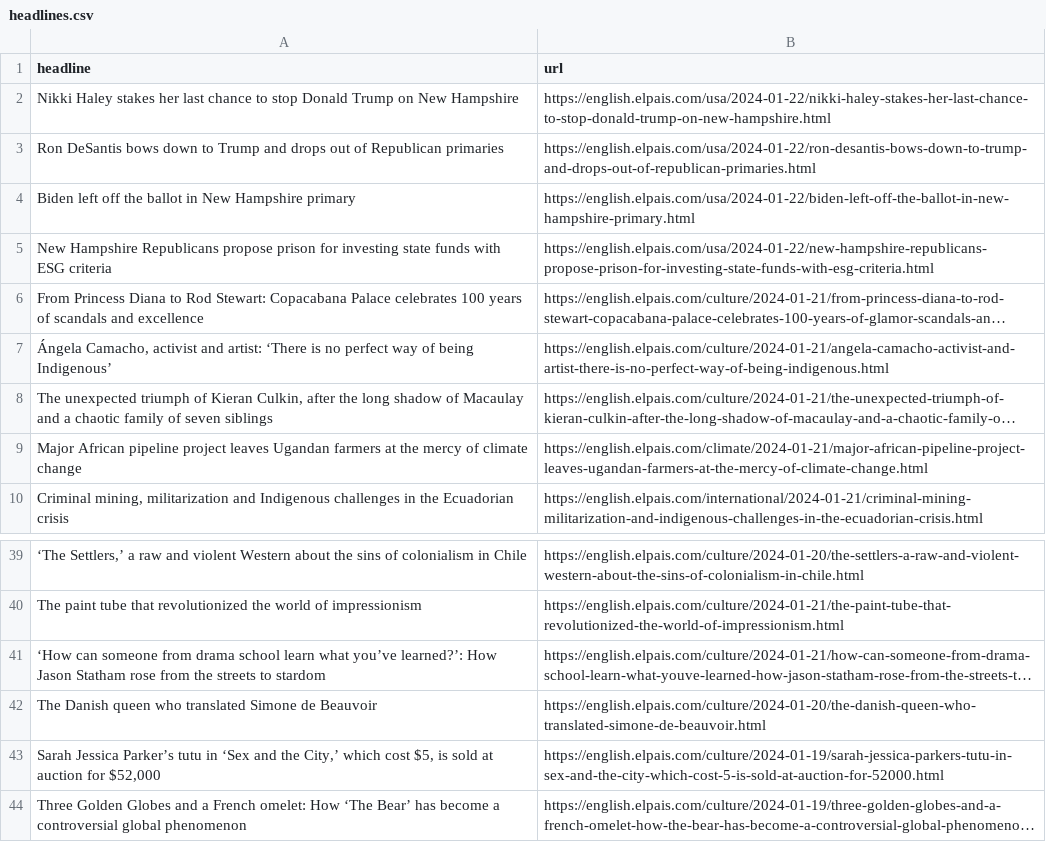
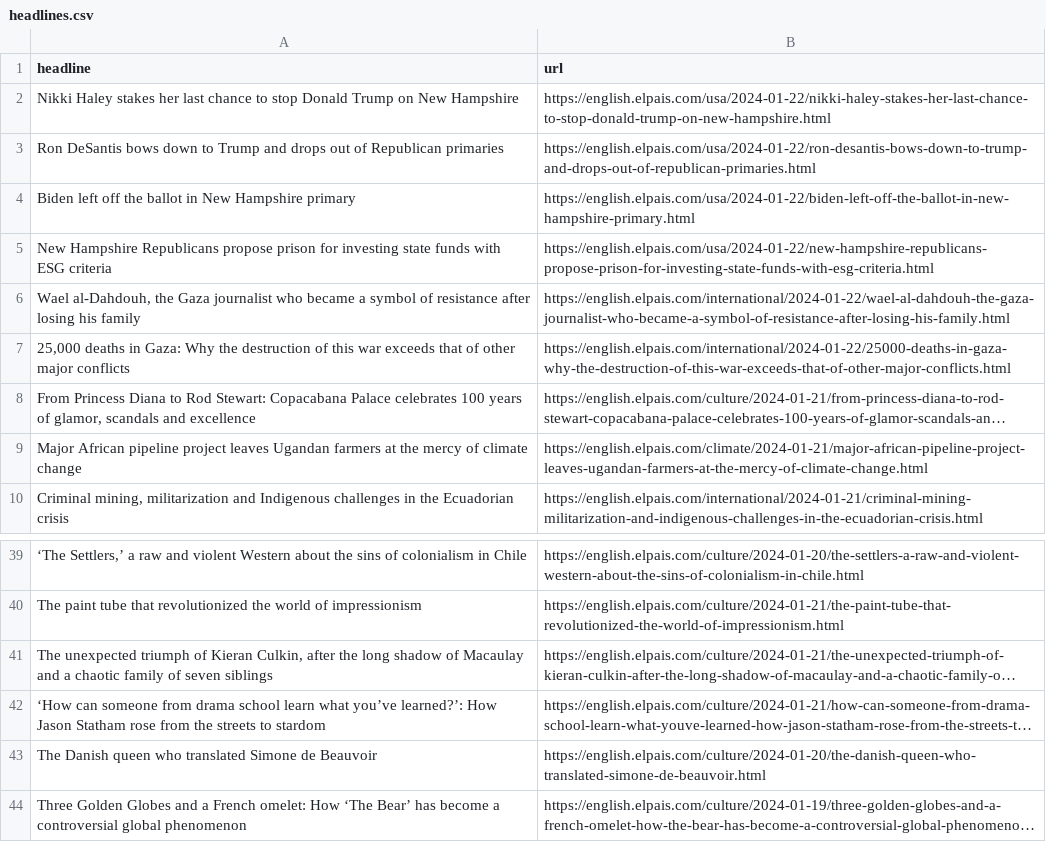
Before and after one commit to dlaiu/headlines-scraper, a CSV file: headlines.csv, drawn as a sheet; only a part is shown, gaps mark what is left out; long unchanged cells end in …; removed rows and columns are numbered as before the commit, all else as after; the diff names each change by its address in the sheet, - before the commit and + after, or states it on an @@ line.

```diff
--- a/headlines.csv
+++ b/headlines.csv
+row 6: Wael al-Dahdouh, the Gaza journalist who became a symbol of resistance after losing his family | https://english.elpais.com/international/2024-01-22/wael-al-dahdouh-the-gaza-journalist-who-became-a-symbol-of-resistance-after-losing-his-family.html
+row 7: 25,000 deaths in Gaza: Why the destruction of this war exceeds that of other major conflicts | https://english.elpais.com/international/2024-01-22/25000-deaths-in-gaza-why-the-destruction-of-this-war-exceeds-that-of-other-major-conflicts.html
-A8 (headline): …years of scandals and…
+A8 (headline): …years of glamor, scandals and…
-row 7: Ángela Camacho, activist and artist: ‘There is no perfect way of being Indigenous’ | https://english.elpais.com/culture/2024-01-21/angela-camacho-activist-and-artist-there-is-no-perfect-way-of-being-indigenous.html
@@ row 8 moved to row 41: The unexpected triumph of Kieran Culkin,… @@
-row 43: Sarah Jessica Parker’s tutu in ‘Sex and the City,’ which cost $5, is sold at auction for $52,000 | https://english.elpais.com/culture/2024-01-19/sarah-jessica-parkers-tutu-in-sex-and-the-city-which-cost-5-is-sold-at-auction-for-52000.html
```
